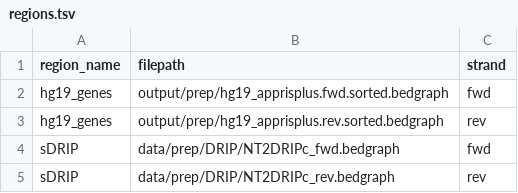
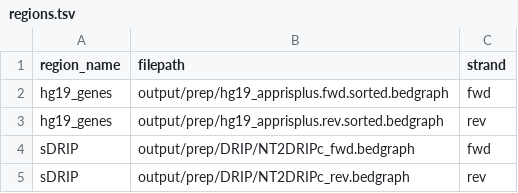
Before and after one commit to EthanHolleman/metasnake, a TSV file: runs/RNAss_hg19_genes/regions.tsv, drawn as a sheet.

Commit message:
correct error in filepaths

```diff
--- a/runs/RNAss_hg19_genes/regions.tsv
+++ b/runs/RNAss_hg19_genes/regions.tsv
@@ -3,3 +3,3 @@ hg19_genes	output/prep/hg19_apprisplus.fwd.sorted.bedgraph	fwd
 hg19_genes	output/prep/hg19_apprisplus.rev.sorted.bedgraph	rev
-sDRIP	data/prep/DRIP/NT2DRIPc_fwd.bedgraph	fwd
-sDRIP	data/prep/DRIP/NT2DRIPc_rev.bedgraph	rev
+sDRIP	output/prep/DRIP/NT2DRIPc_fwd.bedgraph	fwd
+sDRIP	output/prep/DRIP/NT2DRIPc_rev.bedgraph	rev
```
